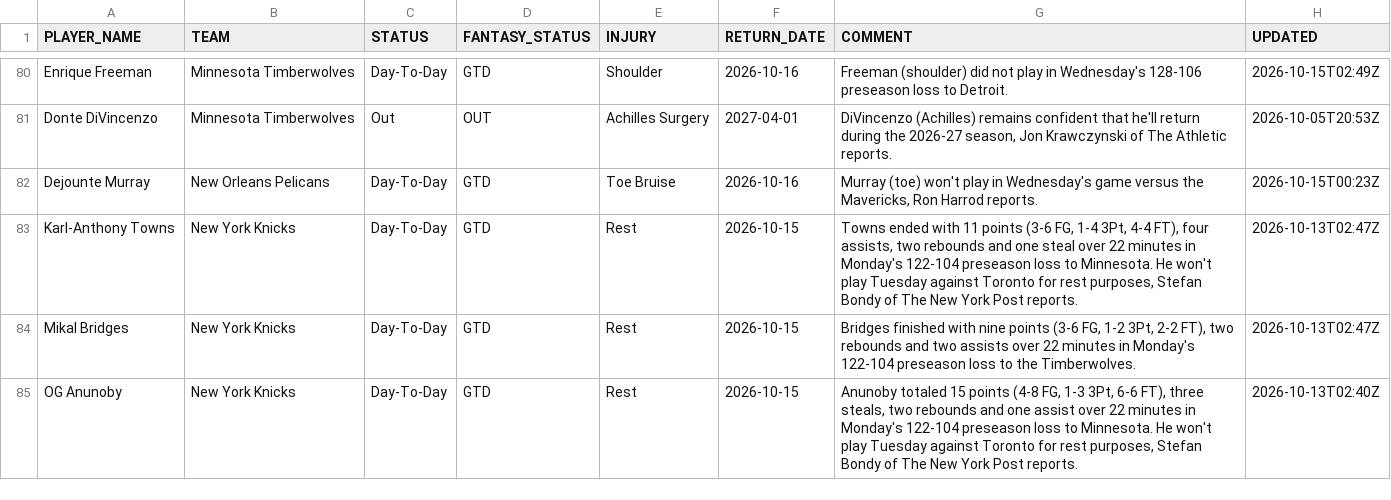
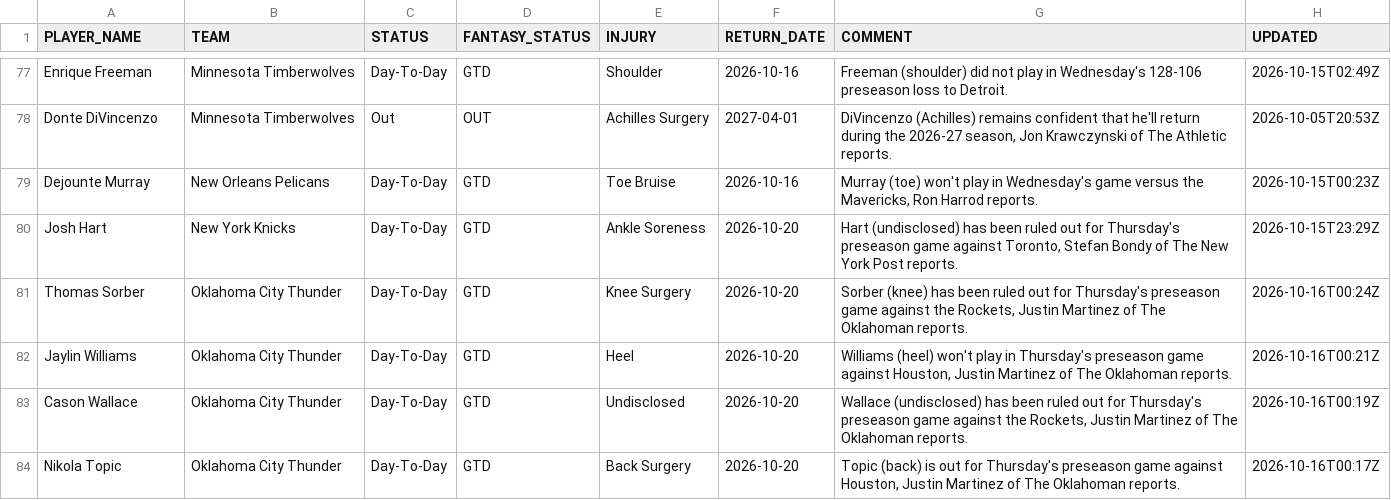
Before and after one commit to RoiGreen/dagger, a CSV file: nba_2026_27/injuries.csv, drawn as a sheet; only a part is shown, gaps mark what is left out; the diff covers the shown part only.

```diff
--- a/nba_2026_27/injuries.csv
+++ b/nba_2026_27/injuries.csv
@@ -82,4 +79,6 @@ Donte DiVincenzo,Minnesota Timberwolves,Out,OUT,Achilles Surgery,2027-04-01,"DiV
 Dejounte Murray,New Orleans Pelicans,Day-To-Day,GTD,Toe Bruise,2026-10-16,"Murray (toe) won't play in Wednesday's game versus the Mavericks, Ron Harrod reports.",2026-10-15T00:23Z
-Karl-Anthony Towns,New York Knicks,Day-To-Day,GTD,Rest,2026-10-15,"Towns ended with 11 points (3-6 FG, 1-4 3Pt, 4-4 FT), four assists, two rebounds and one steal over 22 minutes in Monday's 122-104 preseason loss to Minnesota. He won't play Tuesday against Toronto for rest purposes, Stefan Bondy of The New York Post reports.",2026-10-13T02:47Z
-Mikal Bridges,New York Knicks,Day-To-Day,GTD,Rest,2026-10-15,"Bridges finished with nine points (3-6 FG, 1-2 3Pt, 2-2 FT), two rebounds and two assists over 22 minutes in Monday's 122-104 preseason loss to the Timberwolves.",2026-10-13T02:47Z
-OG Anunoby,New York Knicks,Day-To-Day,GTD,Rest,2026-10-15,"Anunoby totaled 15 points (4-8 FG, 1-3 3Pt, 6-6 FT), three steals, two rebounds and one assist over 22 minutes in Monday's 122-104 preseason loss to Minnesota. He won't play Tuesday against Toronto for rest purposes, Stefan Bondy of The New York Post reports.",2026-10-13T02:40Z
+Josh Hart,New York Knicks,Day-To-Day,GTD,Ankle Soreness,2026-10-20,"Hart (undisclosed) has been ruled out for Thursday's preseason game against Toronto, Stefan Bondy of The New York Post reports.",2026-10-15T23:29Z
+Thomas Sorber,Oklahoma City Thunder,Day-To-Day,GTD,Knee Surgery,2026-10-20,"Sorber (knee) has been ruled out for Thursday's preseason game against the Rockets, Justin Martinez of The Oklahoman reports.",2026-10-16T00:24Z
+Jaylin Williams,Oklahoma City Thunder,Day-To-Day,GTD,Heel,2026-10-20,"Williams (heel) won't play in Thursday's preseason game against Houston, Justin Martinez of The Oklahoman reports.",2026-10-16T00:21Z
+Cason Wallace,Oklahoma City Thunder,Day-To-Day,GTD,Undisclosed,2026-10-20,"Wallace (undisclosed) has been ruled out for Thursday's preseason game against the Rockets, Justin Martinez of The Oklahoman reports.",2026-10-16T00:19Z
+Nikola Topic,Oklahoma City Thunder,Day-To-Day,GTD,Back Surgery,2026-10-20,"Topic (back) is out for Thursday's preseason game against Houston, Justin Martinez of The Oklahoman reports.",2026-10-16T00:17Z
```
Also changed, not shown: 2 added rows, 8 removed rows and 1 edited cell elsewhere in this file, 3 other files.
